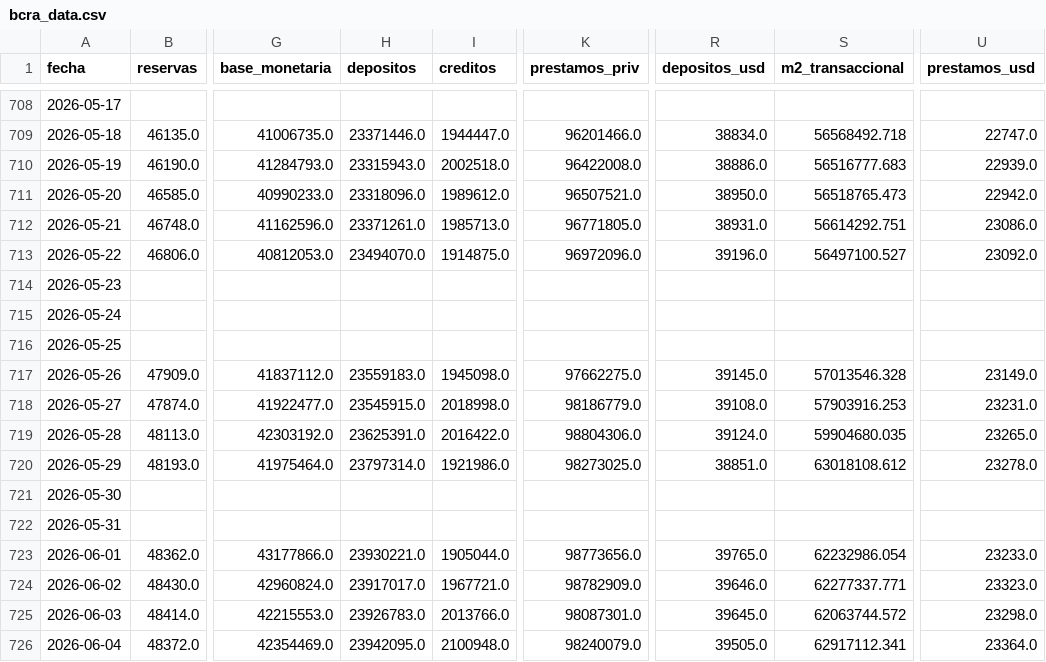
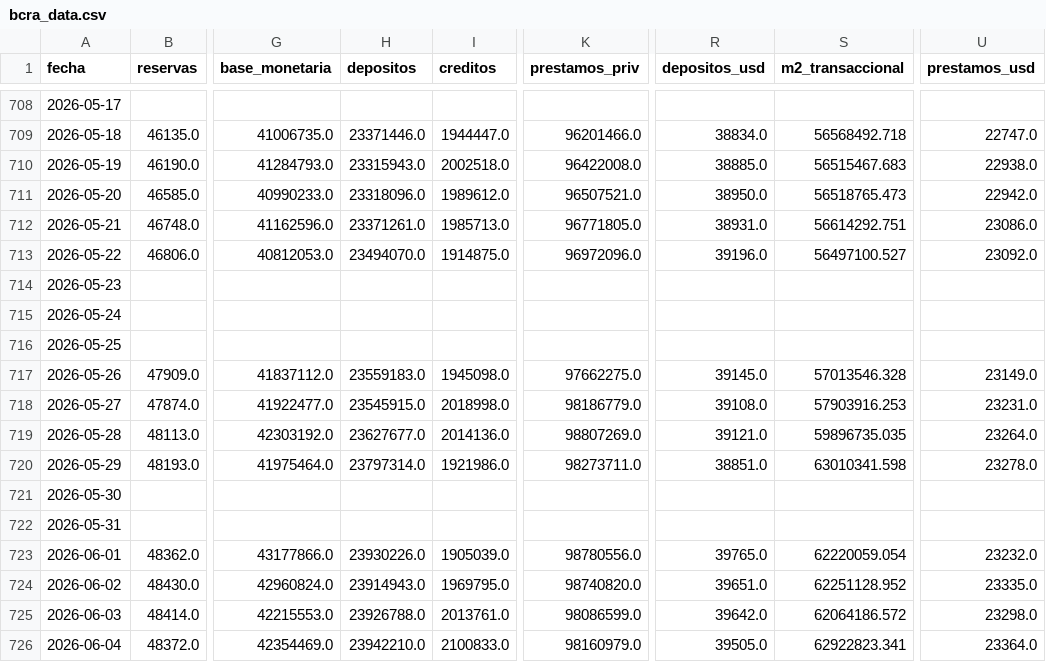
Before and after one commit to garciaborgheslautaro/acavalores-monitor-macro, a CSV file: data/bcra_data.csv, drawn as a sheet; only a part is shown, gaps mark what is left out; the diff covers the shown part only; the diff names each change by its address in the sheet, - before the commit and + after, or states it on an @@ line.

```diff
--- a/data/bcra_data.csv
+++ b/data/bcra_data.csv
-R710 (depositos_usd): 38886.0
+R710 (depositos_usd): 38885.0
-S710 (m2_transaccional): 56516777.683
+S710 (m2_transaccional): 56515467.683
-U710 (prestamos_usd): 22939.0
+U710 (prestamos_usd): 22938.0
-H719 (depositos): 23625391.0
+H719 (depositos): 23627677.0
-I719 (creditos): 2016422.0
+I719 (creditos): 2014136.0
-K719 (prestamos_priv): 98804306.0
+K719 (prestamos_priv): 98807269.0
-R719 (depositos_usd): 39124.0
+R719 (depositos_usd): 39121.0
-S719 (m2_transaccional): 59904680.035
+S719 (m2_transaccional): 59896735.035
-U719 (prestamos_usd): 23265.0
+U719 (prestamos_usd): 23264.0
-K720 (prestamos_priv): 98273025.0
+K720 (prestamos_priv): 98273711.0
-S720 (m2_transaccional): 63018108.612
+S720 (m2_transaccional): 63010341.598
-H723 (depositos): 23930221.0
+H723 (depositos): 23930226.0
-I723 (creditos): 1905044.0
+I723 (creditos): 1905039.0
-K723 (prestamos_priv): 98773656.0
+K723 (prestamos_priv): 98780556.0
-S723 (m2_transaccional): 62232986.054
+S723 (m2_transaccional): 62220059.054
-U723 (prestamos_usd): 23233.0
+U723 (prestamos_usd): 23232.0
-H724 (depositos): 23917017.0
+H724 (depositos): 23914943.0
-I724 (creditos): 1967721.0
+I724 (creditos): 1969795.0
-K724 (prestamos_priv): 98782909.0
+K724 (prestamos_priv): 98740820.0
-R724 (depositos_usd): 39646.0
+R724 (depositos_usd): 39651.0
-S724 (m2_transaccional): 62277337.771
+S724 (m2_transaccional): 62251128.952
-U724 (prestamos_usd): 23323.0
+U724 (prestamos_usd): 23335.0
-H725 (depositos): 23926783.0
+H725 (depositos): 23926788.0
-I725 (creditos): 2013766.0
+I725 (creditos): 2013761.0
-K725 (prestamos_priv): 98087301.0
+K725 (prestamos_priv): 98086599.0
-R725 (depositos_usd): 39645.0
+R725 (depositos_usd): 39642.0
-S725 (m2_transaccional): 62063744.572
+S725 (m2_transaccional): 62064186.572
-H726 (depositos): 23942095.0
+H726 (depositos): 23942210.0
-I726 (creditos): 2100948.0
+I726 (creditos): 2100833.0
-K726 (prestamos_priv): 98240079.0
+K726 (prestamos_priv): 98160979.0
-S726 (m2_transaccional): 62917112.341
+S726 (m2_transaccional): 62922823.341
```
Also changed, not shown: 42 edited cells elsewhere in this file, data/dolar_data.csv, data/itcrm_data.csv, 3 other files.
